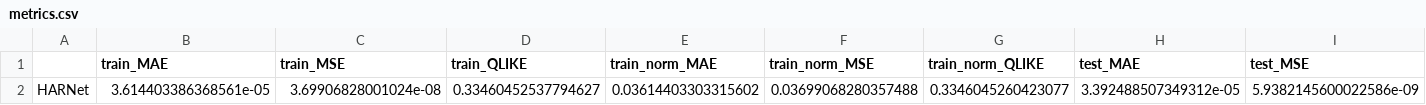
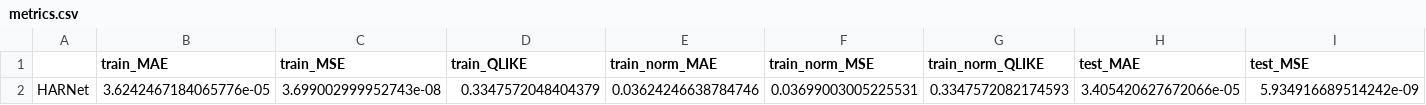
Before and after one commit to roderickperez/HARNet_FINAL, a CSV file: results/config/metrics.csv, drawn as a sheet; only a part is shown; removed rows and columns are numbered as before the commit, all else as after; rows hold the shown columns only; the diff names each change by its address in the sheet, - before the commit and + after, or states it on an @@ line.

```diff
--- a/results/config/metrics.csv
+++ b/results/config/metrics.csv
-row 2: HARNet | 3.614403386368561e-05 | 3.69906828001024e-08 | 0.33460452537794627 | 0.03614403303315602 | 0.03699068280357488 | 0.3346045260423077 | 3.392488507349312e-05 | 5.9382145600022586e-09
+row 2: HARNet | 3.6242467184065776e-05 | 3.699002999952743e-08 | 0.3347572048404379 | 0.03624246638784746 | 0.03699003005225531 | 0.3347572082174593 | 3.405420627672066e-05 | 5.934916689514242e-09
```
Also changed, not shown: results/config/metrics_history.csv, 41 other files.
